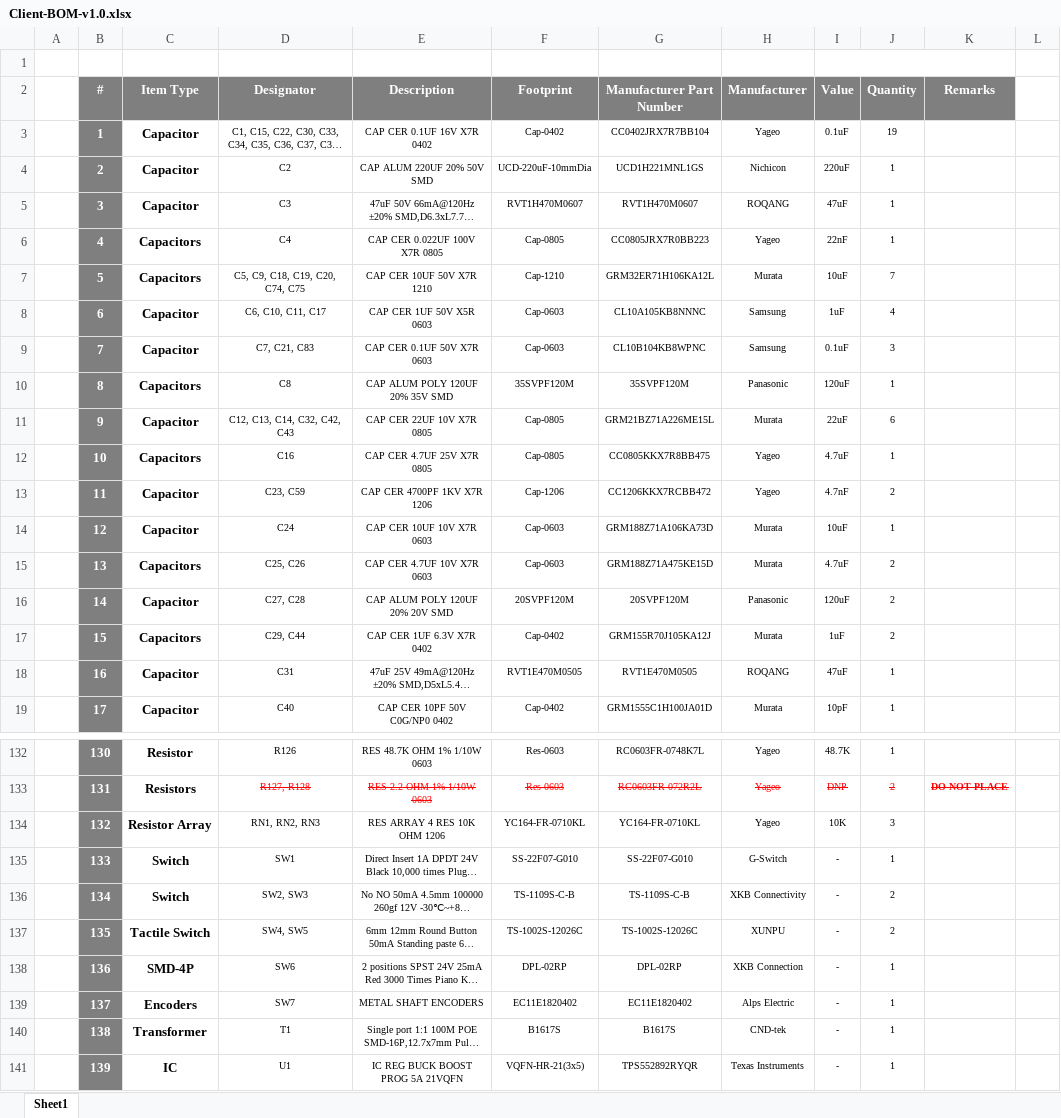
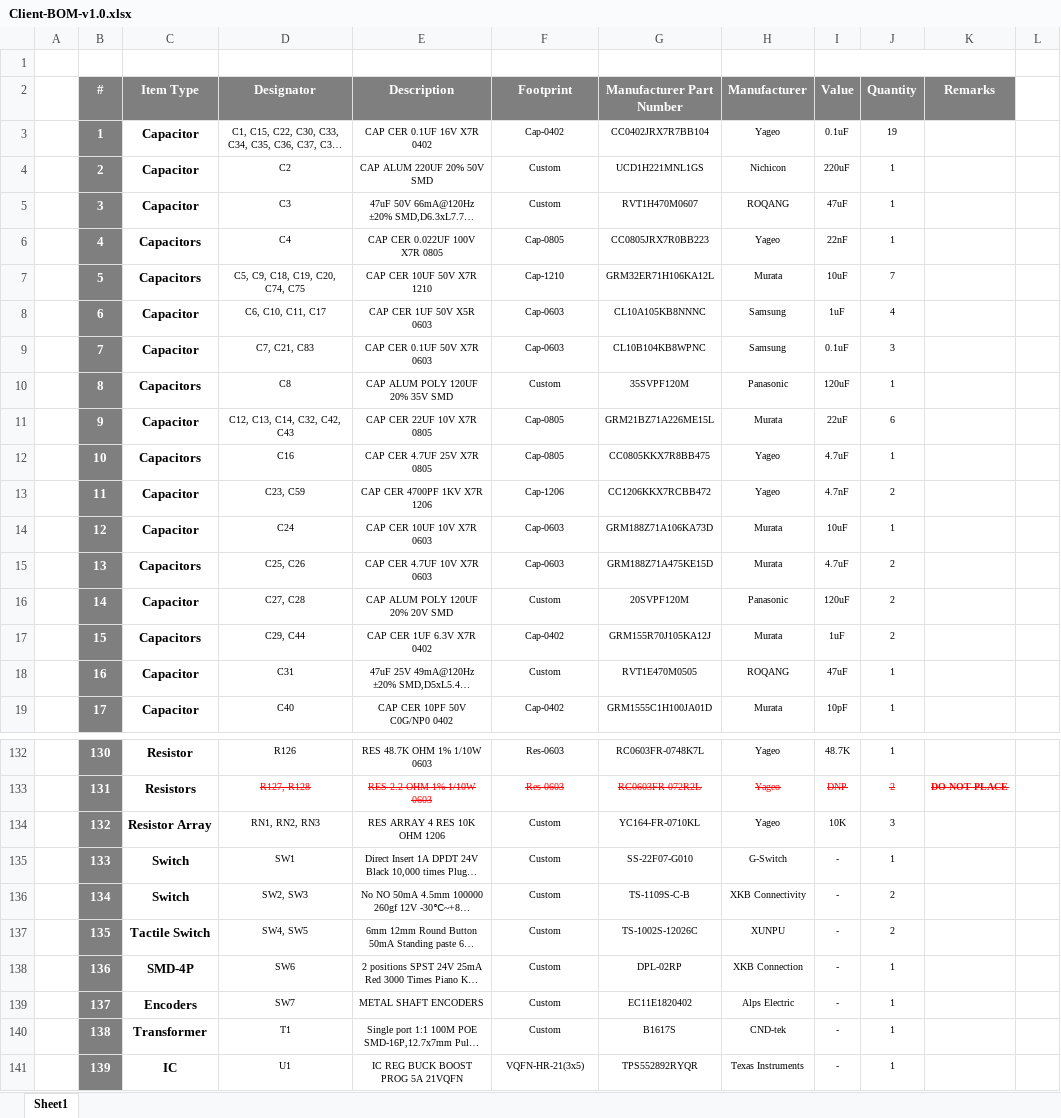
Before and after one commit to eSpark-Backup/alexy-ouden-industrial-iot-board, an Excel workbook: Design Files/Industrial IOT development board-v1.0/BOM/Client-BOM-v1.0.xlsx, sheet Sheet1, drawn as a sheet; only a part is shown, gaps mark what is left out; long unchanged cells end in …; values as stored, in another font and other column widths than the file's, no borders; the diff covers the shown part only; the diff names each change by its address in the sheet, - before the commit and + after, or states it on an @@ line.

```diff
--- a/Design Files/Industrial IOT development board-v1.0/BOM/Client-BOM-v1.0.xlsx (sheet Sheet1)
+++ b/Design Files/Industrial IOT development board-v1.0/BOM/Client-BOM-v1.0.xlsx (sheet Sheet1)
-F4 (Footprint): UCD-220uF-10mmDia
+F4 (Footprint): Custom
-F5 (Footprint): RVT1H470M0607
+F5 (Footprint): Custom
-F10 (Footprint): 35SVPF120M
+F10 (Footprint): Custom
-F16 (Footprint): 20SVPF120M
+F16 (Footprint): Custom
-F18 (Footprint): RVT1E470M0505
+F18 (Footprint): Custom
-F134 (Footprint): YC164-FR-0710KL
+F134 (Footprint): Custom
-F135 (Footprint): SS-22F07-G010
+F135 (Footprint): Custom
-F136 (Footprint): TS-1109S-C-B
+F136 (Footprint): Custom
-F137 (Footprint): TS-1002S-12026C
+F137 (Footprint): Custom
-F138 (Footprint): DPL-02RP
+F138 (Footprint): Custom
-F139 (Footprint): EC11E1820402
+F139 (Footprint): Custom
-F140 (Footprint): B1617S
+F140 (Footprint): Custom
```
Also changed, not shown: 4 added rows and 18 edited cells elsewhere in this sheet, 1 other file.
